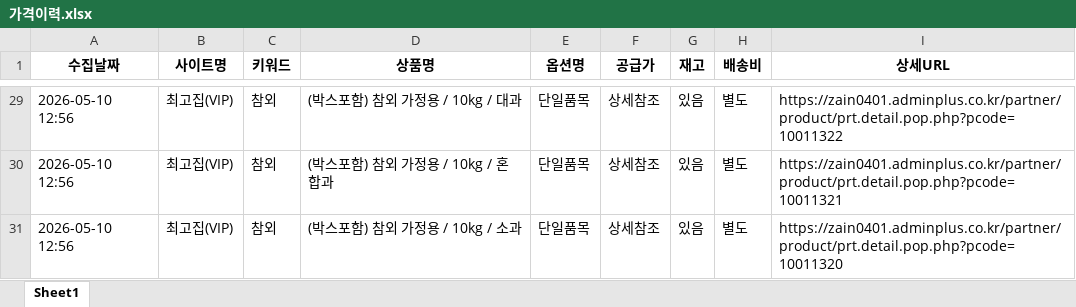
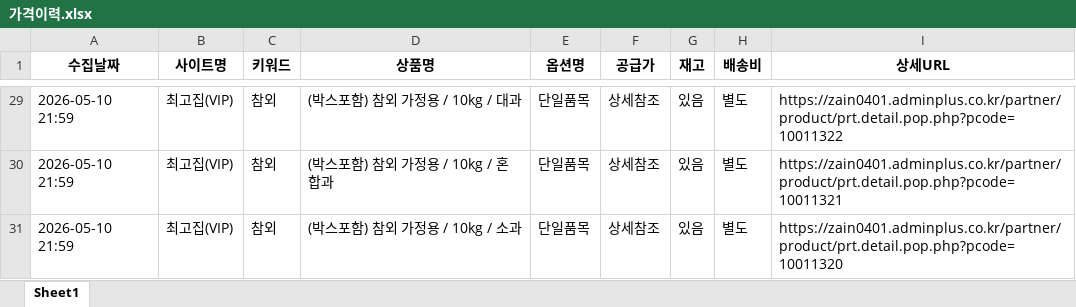
Before and after one commit to iamjinny328/fruit-price-bot, an Excel workbook: 가격이력.xlsx, sheet Sheet1, drawn as a sheet; only a part is shown, gaps mark what is left out; values as stored, in another font and other column widths than the file's, no borders; the diff covers the shown part only; the diff names each change by its address in the sheet, - before the commit and + after, or states it on an @@ line.

```diff
--- a/가격이력.xlsx (sheet Sheet1)
+++ b/가격이력.xlsx (sheet Sheet1)
-A29:A31 (수집날짜): 2026-05-10 12:56
+A29:A31 (수집날짜): 2026-05-10 21:59
```
Also changed, not shown: other rows of this sheet.
